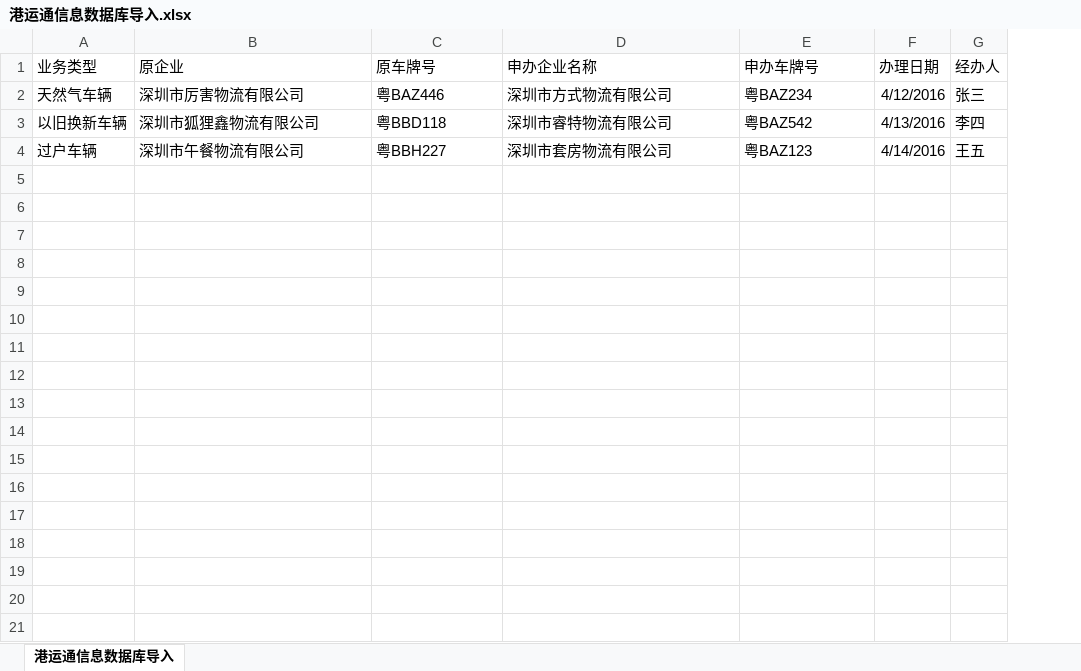
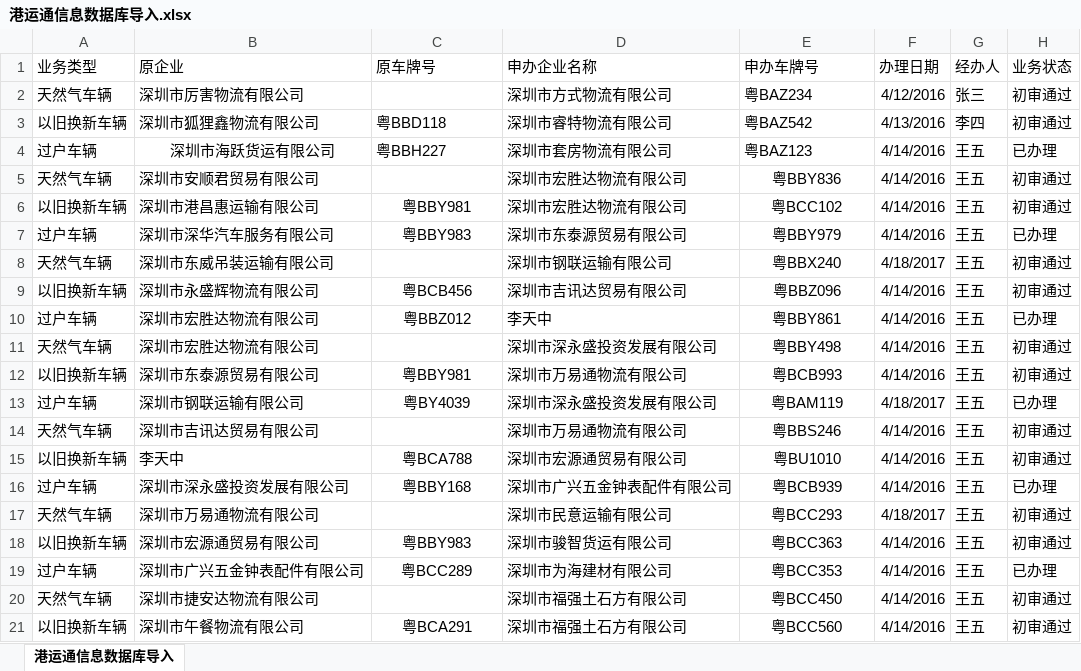
Before and after one commit to JaapTeam/GYT_YunTian, an Excel workbook: 导入功能测试数据/港运通信息数据库导入.xlsx, sheet 港运通信息数据库导入, drawn as a sheet; values as stored, in another font and other column widths than the file's, no borders; addresses are those after the commit; the diff names each change by its address in the sheet, - before the commit and + after, or states it on an @@ line.

```diff
--- a/导入功能测试数据/港运通信息数据库导入.xlsx (sheet 港运通信息数据库导入)
+++ b/导入功能测试数据/港运通信息数据库导入.xlsx (sheet 港运通信息数据库导入)
+column H (业务状态), rows 2-3: 初审通过 | 初审通过; row 21: 初审通过
-C2 (原车牌号): 粤BAZ446
+C2 (原车牌号): (empty)
+row 4: 过户车辆 | 深圳市海跃货运有限公司 | 粤BBH227 | 深圳市套房物流有限公司 | 粤BAZ123 | 4/14/2016 | 王五 | 已办理
+row 5: 天然气车辆 | 深圳市安顺君贸易有限公司 |  | 深圳市宏胜达物流有限公司 | 粤BBY836 | 4/14/2016 | 王五 | 初审通过
+row 6: 以旧换新车辆 | 深圳市港昌惠运输有限公司 | 粤BBY981 | 深圳市宏胜达物流有限公司 | 粤BCC102 | 4/14/2016 | 王五 | 初审通过
+row 7: 过户车辆 | 深圳市深华汽车服务有限公司 | 粤BBY983 | 深圳市东泰源贸易有限公司 | 粤BBY979 | 4/14/2016 | 王五 | 已办理
+row 8: 天然气车辆 | 深圳市东威吊装运输有限公司 |  | 深圳市钢联运输有限公司 | 粤BBX240 | 4/18/2017 | 王五 | 初审通过
+row 9: 以旧换新车辆 | 深圳市永盛辉物流有限公司 | 粤BCB456 | 深圳市吉讯达贸易有限公司 | 粤BBZ096 | 4/14/2016 | 王五 | 初审通过
+row 10: 过户车辆 | 深圳市宏胜达物流有限公司 | 粤BBZ012 | 李天中 | 粤BBY861 | 4/14/2016 | 王五 | 已办理
+row 11: 天然气车辆 | 深圳市宏胜达物流有限公司 |  | 深圳市深永盛投资发展有限公司 | 粤BBY498 | 4/14/2016 | 王五 | 初审通过
+row 12: 以旧换新车辆 | 深圳市东泰源贸易有限公司 | 粤BBY981 | 深圳市万易通物流有限公司 | 粤BCB993 | 4/14/2016 | 王五 | 初审通过
+row 13: 过户车辆 | 深圳市钢联运输有限公司 | 粤BY4039 | 深圳市深永盛投资发展有限公司 | 粤BAM119 | 4/18/2017 | 王五 | 已办理
+row 14: 天然气车辆 | 深圳市吉讯达贸易有限公司 |  | 深圳市万易通物流有限公司 | 粤BBS246 | 4/14/2016 | 王五 | 初审通过
+row 15: 以旧换新车辆 | 李天中 | 粤BCA788 | 深圳市宏源通贸易有限公司 | 粤BU1010 | 4/14/2016 | 王五 | 初审通过
+row 16: 过户车辆 | 深圳市深永盛投资发展有限公司 | 粤BBY168 | 深圳市广兴五金钟表配件有限公司 | 粤BCB939 | 4/14/2016 | 王五 | 已办理
+row 17: 天然气车辆 | 深圳市万易通物流有限公司 |  | 深圳市民意运输有限公司 | 粤BCC293 | 4/18/2017 | 王五 | 初审通过
+row 18: 以旧换新车辆 | 深圳市宏源通贸易有限公司 | 粤BBY983 | 深圳市骏智货运有限公司 | 粤BCC363 | 4/14/2016 | 王五 | 初审通过
+row 19: 过户车辆 | 深圳市广兴五金钟表配件有限公司 | 粤BCC289 | 深圳市为海建材有限公司 | 粤BCC353 | 4/14/2016 | 王五 | 已办理
+row 20: 天然气车辆 | 深圳市捷安达物流有限公司 |  | 深圳市福强土石方有限公司 | 粤BCC450 | 4/14/2016 | 王五 | 初审通过
-A21 (业务类型): 过户车辆
+A21 (业务类型): 以旧换新车辆
-C21 (原车牌号): 粤BBH227
+C21 (原车牌号): 粤BCA291
-C21 alignment: left
+C21 alignment: center
-D21 (申办企业名称): 深圳市套房物流有限公司
+D21 (申办企业名称): 深圳市福强土石方有限公司
-E21 (申办车牌号): 粤BAZ123
+E21 (申办车牌号): 粤BCC560
-E21 alignment: left
+E21 alignment: center
```
Also changed, not shown: 5 other files.
